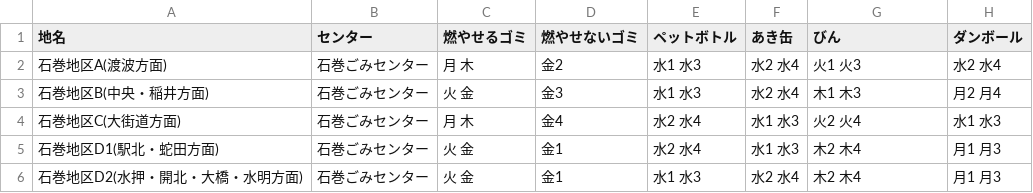
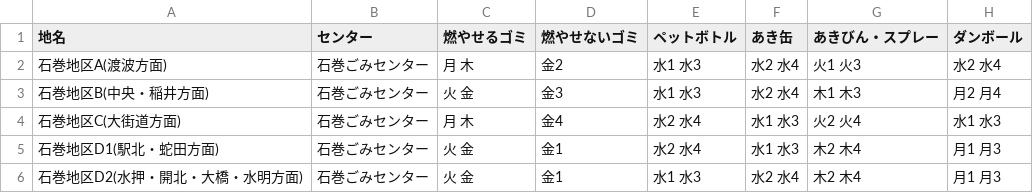
Before and after one commit to TomiGie/5374, a CSV file: data/area_days.csv, drawn as a sheet; only a part is shown.

Commit message:
Update area_days.csv

```diff
--- a/data/area_days.csv
+++ b/data/area_days.csv
@@ -1,2 +1,2 @@
-地名,センター,燃やせるゴミ,燃やせないゴミ,ペットボトル,あき缶,びん,ダンボール
+地名,センター,燃やせるゴミ,燃やせないゴミ,ペットボトル,あき缶,あきびん・スプレー,ダンボール
 石巻地区A(渡波方面),石巻ごみセンター,月 木,金2,水1 水3,水2 水4,火1 火3,水2 水4
```
